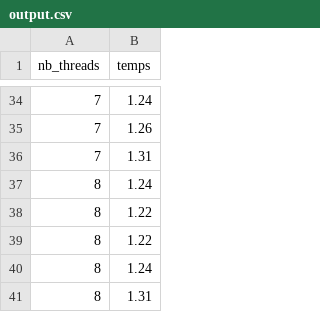
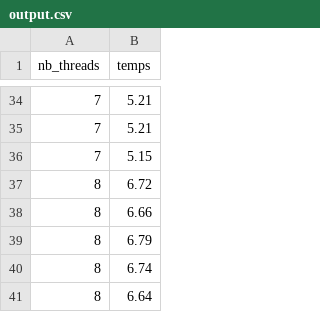
Before and after one commit to MrItistiou79/ProjetSytemeInfo, a CSV file: output.csv, drawn as a sheet; only a part is shown, gaps mark what is left out; the diff covers the shown part only.

```diff
--- a/output.csv
+++ b/output.csv
@@ -34,8 +34,8 @@ nb_threads,temps
-7,1.24
-7,1.26
-7,1.31
-8,1.24
-8,1.22
-8,1.22
-8,1.24
-8,1.31
+7,5.21
+7,5.21
+7,5.15
+8,6.72
+8,6.66
+8,6.79
+8,6.74
+8,6.64
```
Also changed, not shown: 27 edited cells elsewhere in this file, 4 other files.
